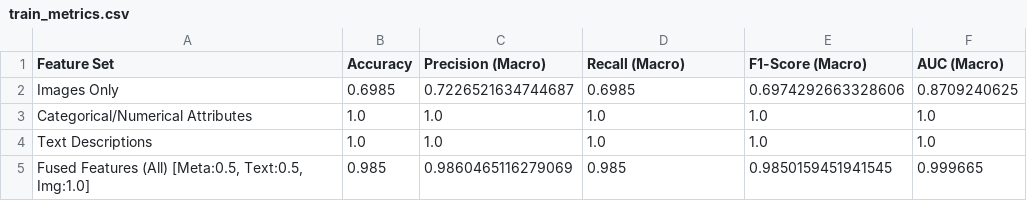
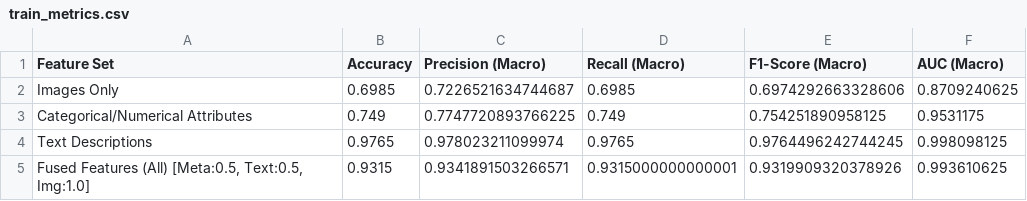
Before and after one commit to koramazzz/FruitAndVegetableRecognition, a CSV file: results/metrics/train_metrics.csv, drawn as a sheet.

```diff
--- a/results/metrics/train_metrics.csv
+++ b/results/metrics/train_metrics.csv
@@ -2,4 +2,4 @@ Feature Set,Accuracy,Precision (Macro),Recall (Macro),F1-Score (Macro),AUC (Macr
 Images Only,0.6985,0.7226521634744687,0.6985,0.6974292663328606,0.8709240625
-Categorical/Numerical Attributes,1.0,1.0,1.0,1.0,1.0
-Text Descriptions,1.0,1.0,1.0,1.0,1.0
-"Fused Features (All) [Meta:0.5, Text:0.5, Img:1.0]",0.985,0.9860465116279069,0.985,0.9850159451941545,0.999665
+Categorical/Numerical Attributes,0.749,0.7747720893766225,0.749,0.754251890958125,0.9531175
+Text Descriptions,0.9765,0.978023211099974,0.9765,0.9764496242744245,0.998098125
+"Fused Features (All) [Meta:0.5, Text:0.5, Img:1.0]",0.9315,0.9341891503266571,0.9315000000000001,0.9319909320378926,0.993610625
```
Also changed, not shown: dataset/raw/metadata.csv, results/metrics/comparison_metrics.csv, 6 other files.
